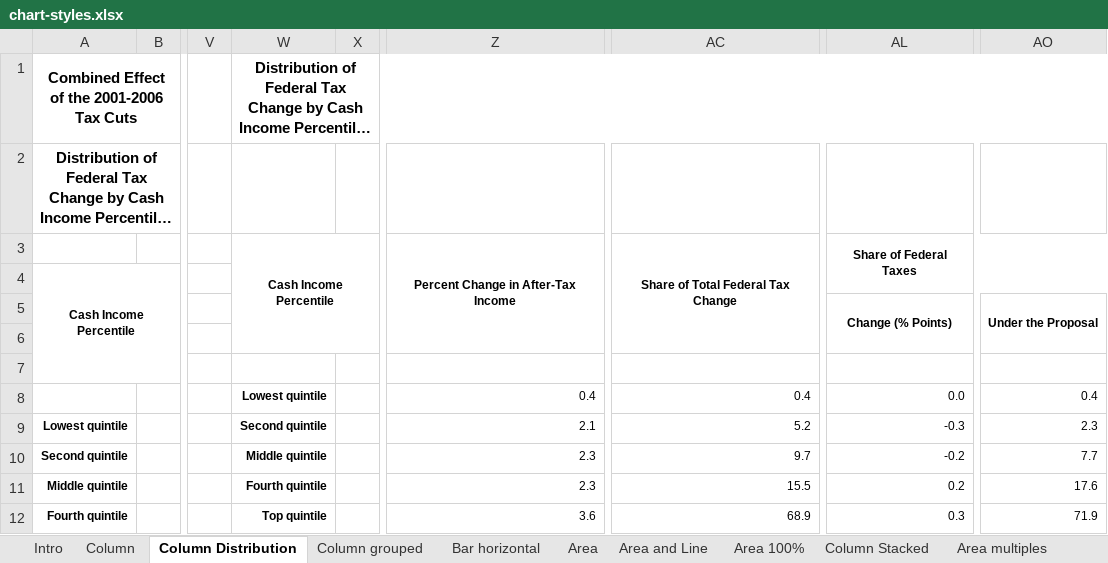
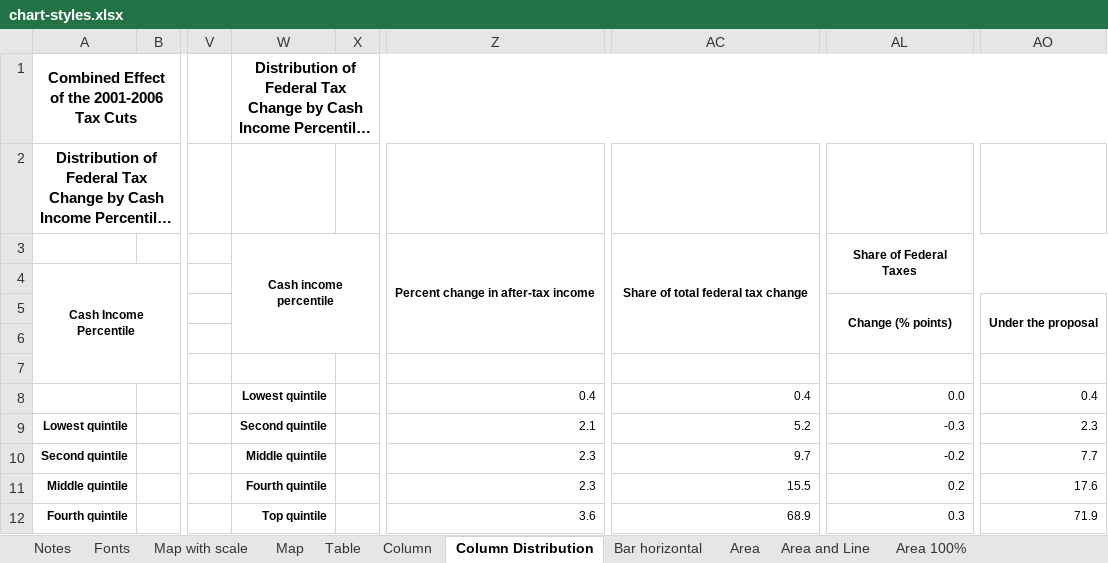
Before and after one commit to UrbanInstitute/TPC-styleguide, an Excel workbook: excel-files/chart-styles.xlsx, sheet Column Distribution, drawn as a sheet; only a part is shown, gaps mark what is left out; long unchanged cells end in …; values as stored, in another font and other column widths than the file's, no borders; charts and pictures and conditional formats not drawn; the diff names each change by its address in the sheet, - before the commit and + after, or states it on an @@ line.

```diff
--- a/excel-files/chart-styles.xlsx (sheet Column Distribution)
+++ b/excel-files/chart-styles.xlsx (sheet Column Distribution)
-sheet tab: Intro
+sheet tab: Fonts
-sheet tab: Column grouped
+sheet tab: Notes
+sheet tab: Map with scale
+sheet tab: Map
+sheet tab: Table
-W3: Cash Income Percentile
+W3: Cash income percentile
-Z3: Percent Change in After-Tax Income
+Z3: Percent change in after-tax income
-AC3: Share of Total Federal Tax Change
+AC3: Share of total federal tax change
-AL5: Change (% Points)
+AL5: Change (% points)
-AO5: Under the Proposal
+AO5: Under the proposal
```
Also changed, not shown: sheet Fonts, sheet Pie with many slices, sheet Column Stacked, sheet Area multiples, sheet Pie and Distribution, hidden cells, charts or pictures.
